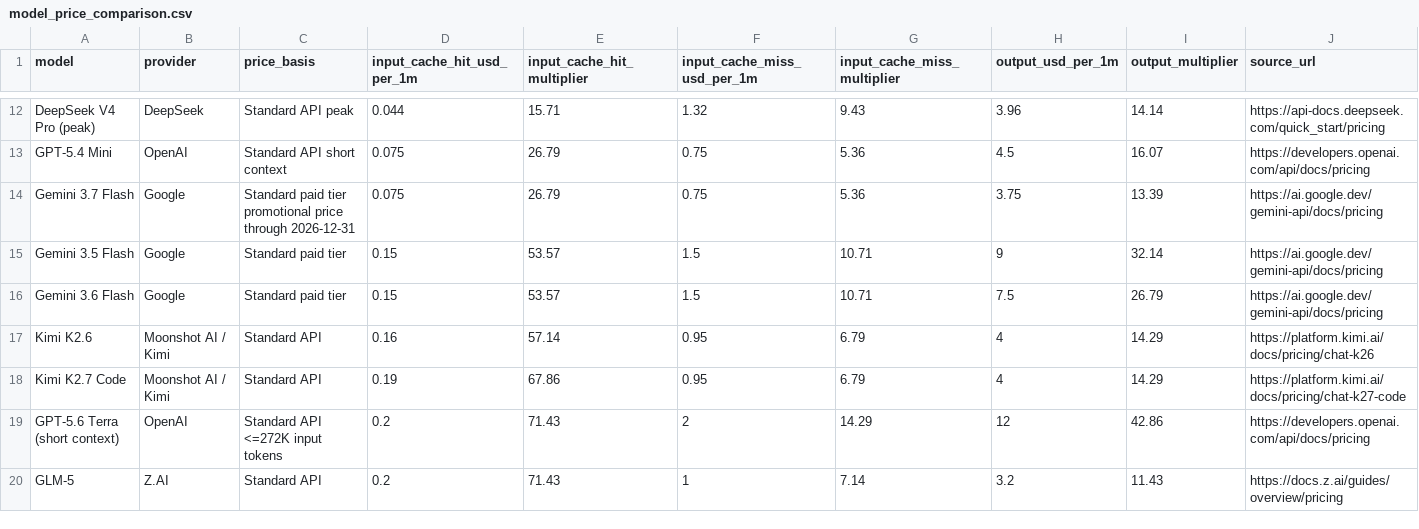
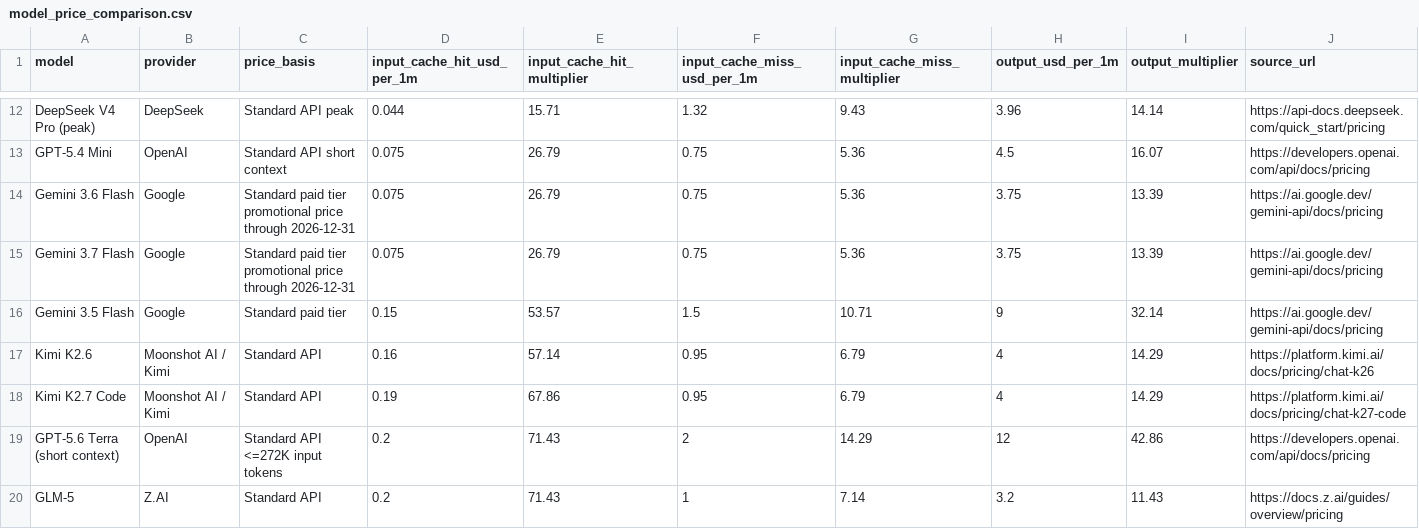
Before and after one commit to tifish/ModelPriceCompare, a CSV file: model_price_comparison.csv, drawn as a sheet; only a part is shown, gaps mark what is left out; removed rows and columns are numbered as before the commit, all else as after; rows hold the shown columns only; the diff names each change by its address in the sheet, - before the commit and + after, or states it on an @@ line.

Commit message:
Refresh model price comparison

```diff
--- a/model_price_comparison.csv
+++ b/model_price_comparison.csv
+row 14: Gemini 3.6 Flash | Google | Standard paid tier promotional price through 2026-12-31 | 0.075 | 26.79 | 0.75 | 5.36 | 3.75 | 13.39 | https://ai.google.dev/gemini-api/docs/pricing
-row 16: Gemini 3.6 Flash | Google | Standard paid tier | 0.15 | 53.57 | 1.5 | 10.71 | 7.5 | 26.79 | https://ai.google.dev/gemini-api/docs/pricing
```
Also changed, not shown: 2 other files.
